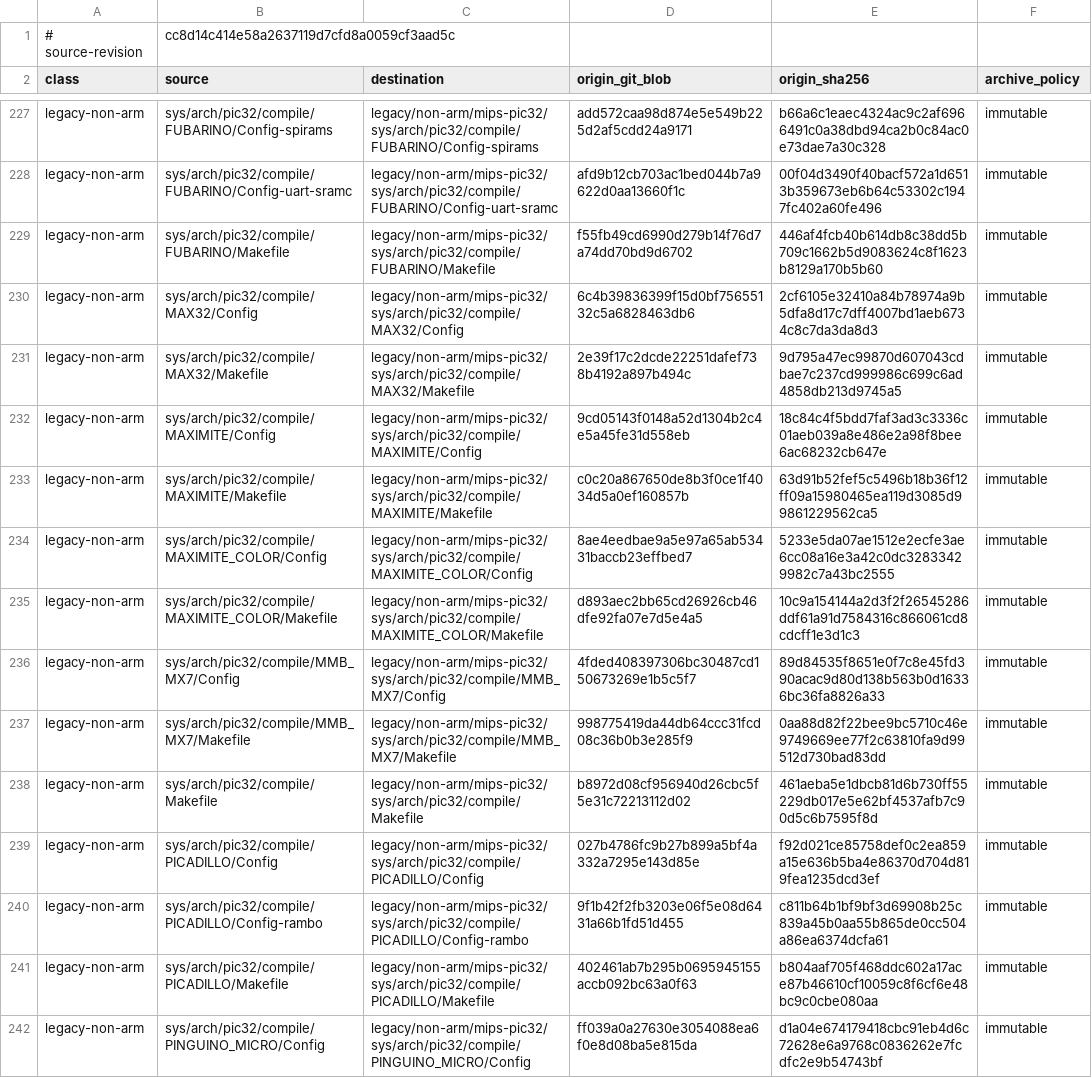
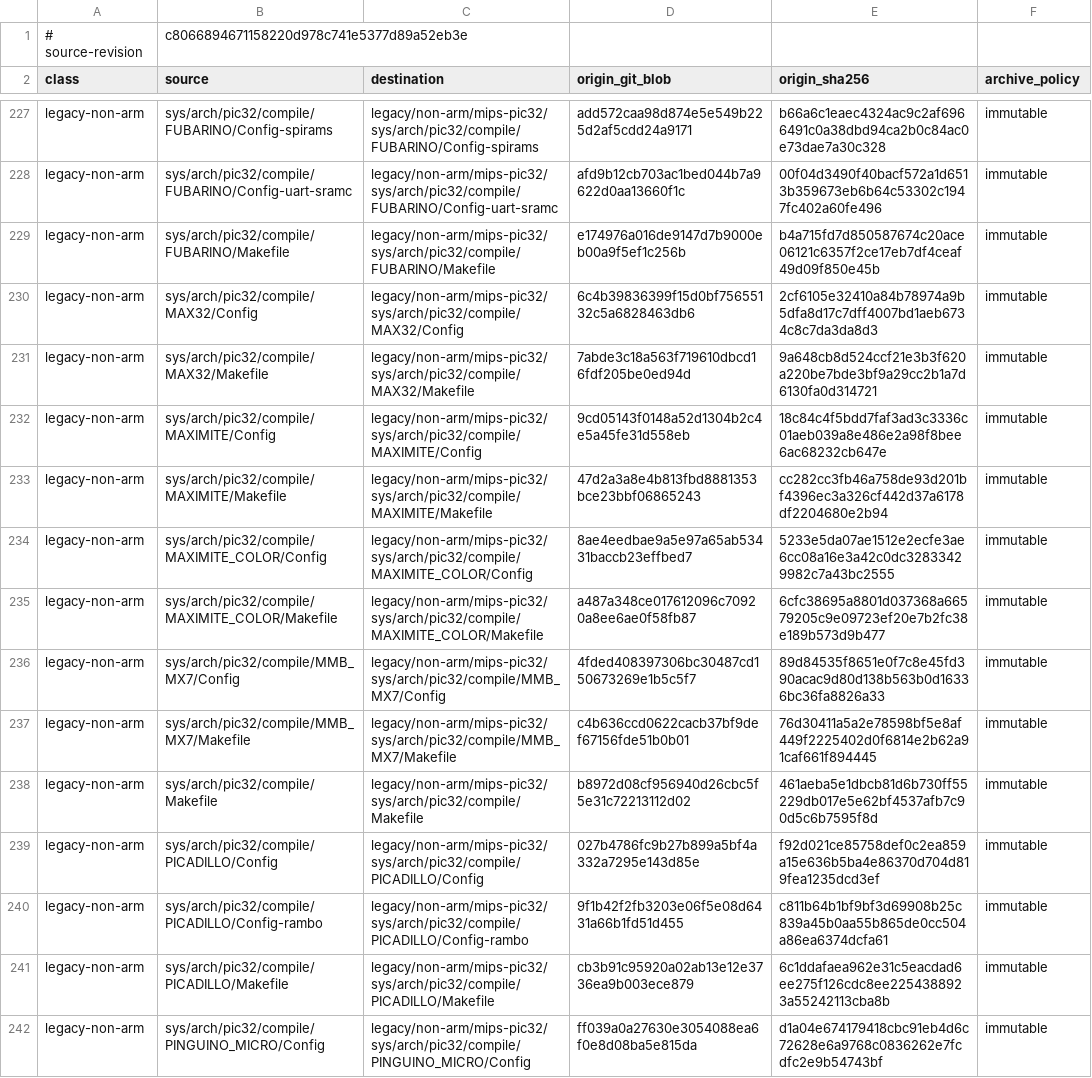
Before and after one commit to Oichkatzelesfrettschen/discobsd-2040-unofficial, a TSV file: tools/architecture-isolation/legacy-path-map.tsv, drawn as a sheet; only a part is shown, gaps mark what is left out; the diff covers the shown part only.

```diff
--- a/tools/architecture-isolation/legacy-path-map.tsv
+++ b/tools/architecture-isolation/legacy-path-map.tsv
@@ -1,2 +1,2 @@
-# source-revision	cc8d14c414e58a2637119d7cfd8a0059cf3aad5c
+# source-revision	c8066894671158220d978c741e5377d89a52eb3e
 class	source	destination	origin_git_blob	origin_sha256	archive_policy
@@ -228,11 +228,11 @@ legacy-non-arm	sys/arch/pic32/compile/FUBARINO/Config-spirams	legacy/non-arm/mip
 legacy-non-arm	sys/arch/pic32/compile/FUBARINO/Config-uart-sramc	legacy/non-arm/mips-pic32/sys/arch/pic32/compile/FUBARINO/Config-uart-sramc	afd9b12cb703ac1bed044b7a9622d0aa13660f1c	00f04d3490f40bacf572a1d6513b359673eb6b64c53302c1947fc402a60fe496	immutable
-legacy-non-arm	sys/arch/pic32/compile/FUBARINO/Makefile	legacy/non-arm/mips-pic32/sys/arch/pic32/compile/FUBARINO/Makefile	f55fb49cd6990d279b14f76d7a74dd70bd9d6702	446af4fcb40b614db8c38dd5b709c1662b5d9083624c8f1623b8129a170b5b60	immutable
+legacy-non-arm	sys/arch/pic32/compile/FUBARINO/Makefile	legacy/non-arm/mips-pic32/sys/arch/pic32/compile/FUBARINO/Makefile	e174976a016de9147d7b9000eb00a9f5ef1c256b	b4a715fd7d850587674c20ace06121c6357f2ce17eb7df4ceaf49d09f850e45b	immutable
 legacy-non-arm	sys/arch/pic32/compile/MAX32/Config	legacy/non-arm/mips-pic32/sys/arch/pic32/compile/MAX32/Config	6c4b39836399f15d0bf75655132c5a6828463db6	2cf6105e32410a84b78974a9b5dfa8d17c7dff4007bd1aeb6734c8c7da3da8d3	immutable
-legacy-non-arm	sys/arch/pic32/compile/MAX32/Makefile	legacy/non-arm/mips-pic32/sys/arch/pic32/compile/MAX32/Makefile	2e39f17c2dcde22251dafef738b4192a897b494c	9d795a47ec99870d607043cdbae7c237cd999986c699c6ad4858db213d9745a5	immutable
+legacy-non-arm	sys/arch/pic32/compile/MAX32/Makefile	legacy/non-arm/mips-pic32/sys/arch/pic32/compile/MAX32/Makefile	7abde3c18a563f719610dbcd16fdf205be0ed94d	9a648cb8d524ccf21e3b3f620a220be7bde3bf9a29cc2b1a7d6130fa0d314721	immutable
 legacy-non-arm	sys/arch/pic32/compile/MAXIMITE/Config	legacy/non-arm/mips-pic32/sys/arch/pic32/compile/MAXIMITE/Config	9cd05143f0148a52d1304b2c4e5a45fe31d558eb	18c84c4f5bdd7faf3ad3c3336c01aeb039a8e486e2a98f8bee6ac68232cb647e	immutable
-legacy-non-arm	sys/arch/pic32/compile/MAXIMITE/Makefile	legacy/non-arm/mips-pic32/sys/arch/pic32/compile/MAXIMITE/Makefile	c0c20a867650de8b3f0ce1f4034d5a0ef160857b	63d91b52fef5c5496b18b36f12ff09a15980465ea119d3085d99861229562ca5	immutable
+legacy-non-arm	sys/arch/pic32/compile/MAXIMITE/Makefile	legacy/non-arm/mips-pic32/sys/arch/pic32/compile/MAXIMITE/Makefile	47d2a3a8e4b813fbd8881353bce23bbf06865243	cc282cc3fb46a758de93d201bf4396ec3a326cf442d37a6178df2204680e2b94	immutable
 legacy-non-arm	sys/arch/pic32/compile/MAXIMITE_COLOR/Config	legacy/non-arm/mips-pic32/sys/arch/pic32/compile/MAXIMITE_COLOR/Config	8ae4eedbae9a5e97a65ab53431baccb23effbed7	5233e5da07ae1512e2ecfe3ae6cc08a16e3a42c0dc32833429982c7a43bc2555	immutable
-legacy-non-arm	sys/arch/pic32/compile/MAXIMITE_COLOR/Makefile	legacy/non-arm/mips-pic32/sys/arch/pic32/compile/MAXIMITE_COLOR/Makefile	d893aec2bb65cd26926cb46dfe92fa07e7d5e4a5	10c9a154144a2d3f2f26545286ddf61a91d7584316c866061cd8cdcff1e3d1c3	immutable
+legacy-non-arm	sys/arch/pic32/compile/MAXIMITE_COLOR/Makefile	legacy/non-arm/mips-pic32/sys/arch/pic32/compile/MAXIMITE_COLOR/Makefile	a487a348ce017612096c70920a8ee6ae0f58fb87	6cfc38695a8801d037368a66579205c9e09723ef20e7b2fc38e189b573d9b477	immutable
 legacy-non-arm	sys/arch/pic32/compile/MMB_MX7/Config	legacy/non-arm/mips-pic32/sys/arch/pic32/compile/MMB_MX7/Config	4fded408397306bc30487cd150673269e1b5c5f7	89d84535f8651e0f7c8e45fd390acac9d80d138b563b0d16336bc36fa8826a33	immutable
-legacy-non-arm	sys/arch/pic32/compile/MMB_MX7/Makefile	legacy/non-arm/mips-pic32/sys/arch/pic32/compile/MMB_MX7/Makefile	998775419da44db64ccc31fcd08c36b0b3e285f9	0aa88d82f22bee9bc5710c46e9749669ee77f2c63810fa9d99512d730bad83dd	immutable
+legacy-non-arm	sys/arch/pic32/compile/MMB_MX7/Makefile	legacy/non-arm/mips-pic32/sys/arch/pic32/compile/MMB_MX7/Makefile	c4b636ccd0622cacb37bf9def67156fde51b0b01	76d30411a5a2e78598bf5e8af449f2225402d0f6814e2b62a91caf661f894445	immutable
 legacy-non-arm	sys/arch/pic32/compile/Makefile	legacy/non-arm/mips-pic32/sys/arch/pic32/compile/Makefile	b8972d08cf956940d26cbc5f5e31c72213112d02	461aeba5e1dbcb81d6b730ff55229db017e5e62bf4537afb7c90d5c6b7595f8d	immutable
@@ -240,3 +240,3 @@ legacy-non-arm	sys/arch/pic32/compile/PICADILLO/Config	legacy/non-arm/mips-pic32
 legacy-non-arm	sys/arch/pic32/compile/PICADILLO/Config-rambo	legacy/non-arm/mips-pic32/sys/arch/pic32/compile/PICADILLO/Config-rambo	9f1b42f2fb3203e06f5e08d6431a66b1fd51d455	c811b64b1bf9bf3d69908b25c839a45b0aa55b865de0cc504a86ea6374dcfa61	immutable
-legacy-non-arm	sys/arch/pic32/compile/PICADILLO/Makefile	legacy/non-arm/mips-pic32/sys/arch/pic32/compile/PICADILLO/Makefile	402461ab7b295b0695945155accb092bc63a0f63	b804aaf705f468ddc602a17ace87b46610cf10059c8f6cf6e48bc9c0cbe080aa	immutable
+legacy-non-arm	sys/arch/pic32/compile/PICADILLO/Makefile	legacy/non-arm/mips-pic32/sys/arch/pic32/compile/PICADILLO/Makefile	cb3b91c95920a02ab13e12e3736ea9b003ece879	6c1ddafaea962e31c5eacdad6ee275f126cdc8ee2254388923a55242113cba8b	immutable
 legacy-non-arm	sys/arch/pic32/compile/PINGUINO_MICRO/Config	legacy/non-arm/mips-pic32/sys/arch/pic32/compile/PINGUINO_MICRO/Config	ff039a0a27630e3054088ea6f0e8d08ba5e815da	d1a04e674179418cbc91eb4d6c72628e6a9768c0836262e7fcdfc2e9b54743bf	immutable
```
Also changed, not shown: 30 edited cells elsewhere in this file, 49 other files.
